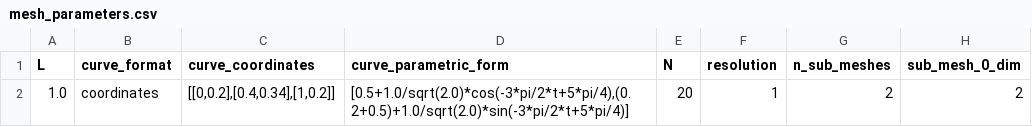
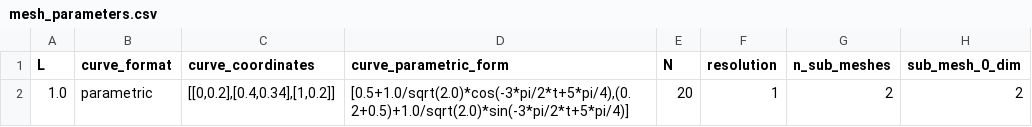
Before and after one commit to Michele-s-team/finite_elements, a CSV file: generate_mesh/2d/square_no_circle/line/mesh_parameters.csv, drawn as a sheet; only a part is shown; the diff names each change by its address in the sheet, - before the commit and + after, or states it on an @@ line.

```diff
--- a/generate_mesh/2d/square_no_circle/line/mesh_parameters.csv
+++ b/generate_mesh/2d/square_no_circle/line/mesh_parameters.csv
-B2 (curve_format): coordinates
+B2 (curve_format): parametric
```
Also changed, not shown: 2 other files.
